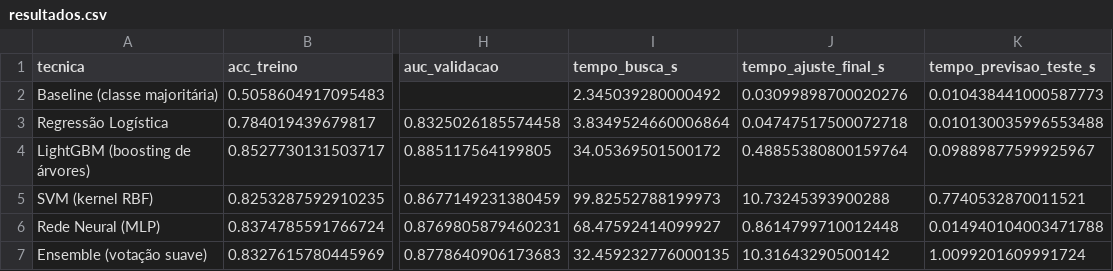
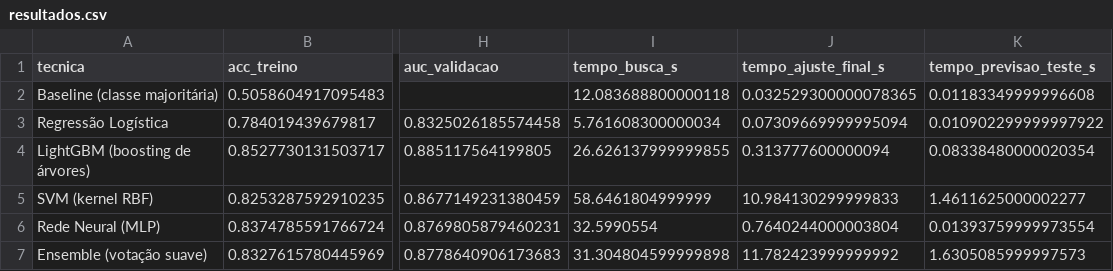
Before and after one commit to FelipeFPicasso/TrabalhoFinalDesafioKaggle, a CSV file: resultados/resultados.csv, drawn as a sheet; only a part is shown, gaps mark what is left out; the diff names each change by its address in the sheet, - before the commit and + after, or states it on an @@ line.

```diff
--- a/resultados/resultados.csv
+++ b/resultados/resultados.csv
-I2 (tempo_busca_s): 2.345039280000492
+I2 (tempo_busca_s): 12.083688800000118
-J2 (tempo_ajuste_final_s): 0.03099898700020276
+J2 (tempo_ajuste_final_s): 0.032529300000078365
-K2 (tempo_previsao_teste_s): 0.010438441000587773
+K2 (tempo_previsao_teste_s): 0.01183349999996608
-I3 (tempo_busca_s): 3.8349524660006864
+I3 (tempo_busca_s): 5.761608300000034
-J3 (tempo_ajuste_final_s): 0.04747517500072718
+J3 (tempo_ajuste_final_s): 0.07309669999995094
-K3 (tempo_previsao_teste_s): 0.010130035996553488
+K3 (tempo_previsao_teste_s): 0.010902299999997922
-I4 (tempo_busca_s): 34.05369501500172
+I4 (tempo_busca_s): 26.626137999999855
-J4 (tempo_ajuste_final_s): 0.48855380800159764
+J4 (tempo_ajuste_final_s): 0.313777600000094
-K4 (tempo_previsao_teste_s): 0.09889877599925967
+K4 (tempo_previsao_teste_s): 0.08338480000020354
-I5 (tempo_busca_s): 99.82552788199973
+I5 (tempo_busca_s): 58.6461804999999
-J5 (tempo_ajuste_final_s): 10.73245393900288
+J5 (tempo_ajuste_final_s): 10.984130299999833
-K5 (tempo_previsao_teste_s): 0.7740532870011521
+K5 (tempo_previsao_teste_s): 1.4611625000002277
-I6 (tempo_busca_s): 68.47592414099927
+I6 (tempo_busca_s): 32.5990554
-J6 (tempo_ajuste_final_s): 0.8614799710012448
+J6 (tempo_ajuste_final_s): 0.7640244000003804
-K6 (tempo_previsao_teste_s): 0.014940104003471788
+K6 (tempo_previsao_teste_s): 0.01393759999973554
-I7 (tempo_busca_s): 32.459232776000135
+I7 (tempo_busca_s): 31.304804599999898
-J7 (tempo_ajuste_final_s): 10.31643290500142
+J7 (tempo_ajuste_final_s): 11.782423999999992
-K7 (tempo_previsao_teste_s): 1.0099201609991724
+K7 (tempo_previsao_teste_s): 1.6305085999997573
```
Also changed, not shown: resultados/comparacao_completa.csv, resultados/mcnemar_validacao.csv, 48 other files.
